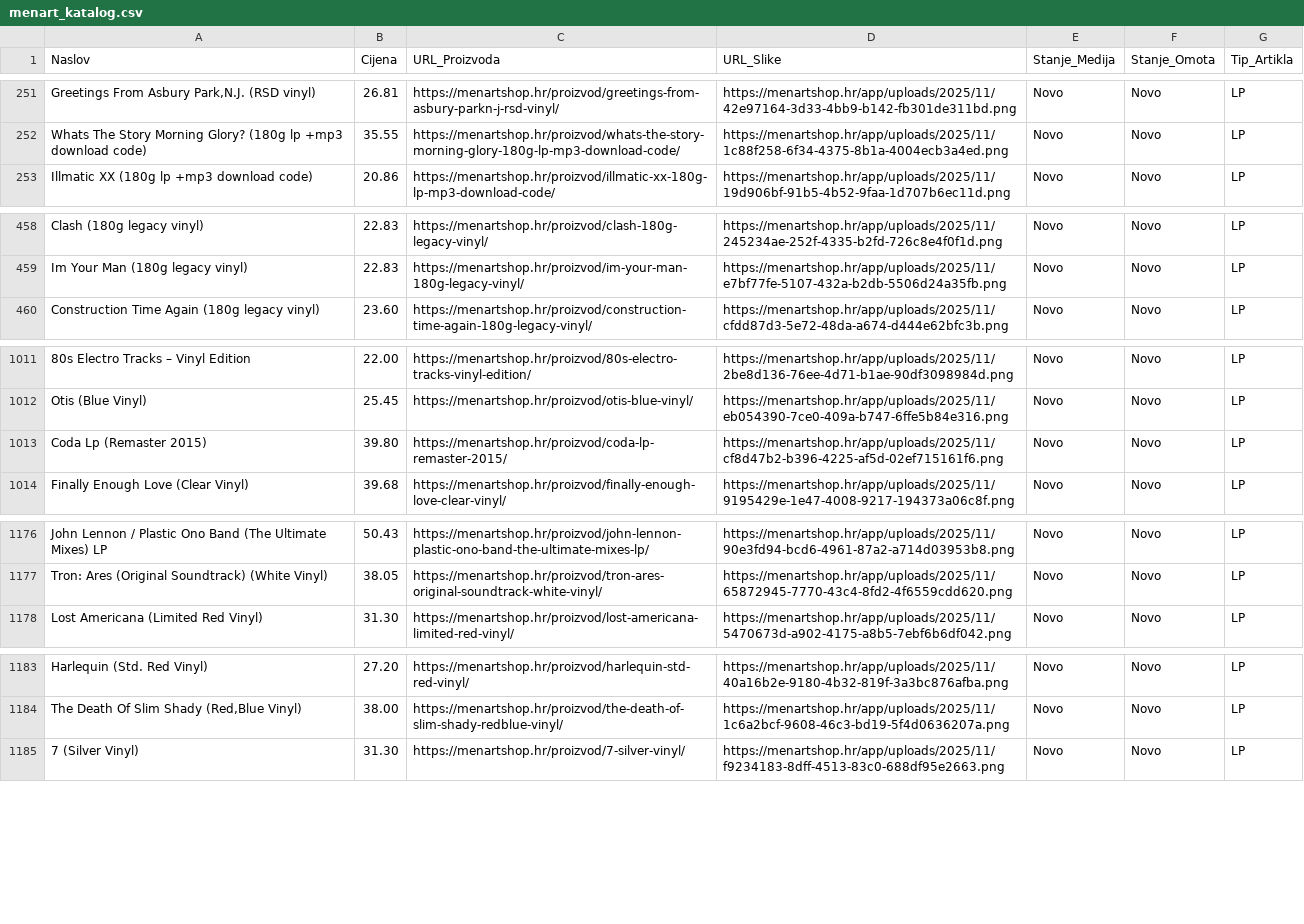
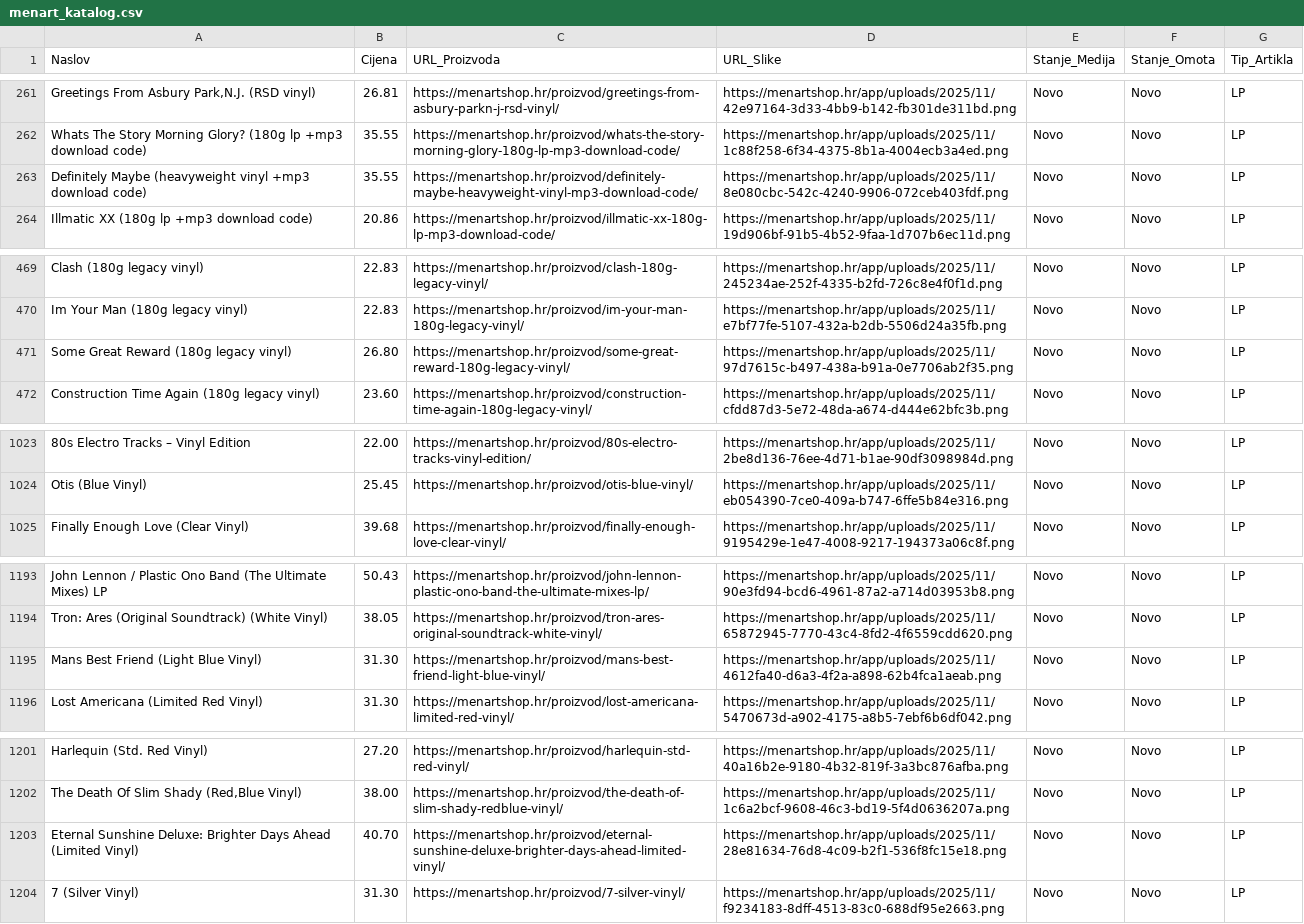
Before and after one commit to Z0M81Eb/baza-ploca, a CSV file: menart_katalog.csv, drawn as a sheet; only a part is shown, gaps mark what is left out; removed rows and columns are numbered as before the commit, all else as after; the diff covers the shown part only; the diff names each change by its address in the sheet, - before the commit and + after, or states it on an @@ line.

```diff
--- a/menart_katalog.csv
+++ b/menart_katalog.csv
+row 263: Definitely Maybe (heavyweight vinyl +mp3 download code) | 35.55 | https://menartshop.hr/proizvod/definitely-maybe-heavyweight-vinyl-mp3-download-code/ | https://menartshop.hr/app/uploads/2025/11/8e080cbc-542c-4240-9906-072ceb403fdf.png | Novo | Novo | LP
+row 471: Some Great Reward (180g legacy vinyl) | 26.80 | https://menartshop.hr/proizvod/some-great-reward-180g-legacy-vinyl/ | https://menartshop.hr/app/uploads/2025/11/97d7615c-b497-438a-b91a-0e7706ab2f35.png | Novo | Novo | LP
-row 1013: Coda Lp (Remaster 2015) | 39.80 | https://menartshop.hr/proizvod/coda-lp-remaster-2015/ | https://menartshop.hr/app/uploads/2025/11/cf8d47b2-b396-4225-af5d-02ef715161f6.png | Novo | Novo | LP
+row 1195: Mans Best Friend (Light Blue Vinyl) | 31.30 | https://menartshop.hr/proizvod/mans-best-friend-light-blue-vinyl/ | https://menartshop.hr/app/uploads/2025/11/4612fa40-d6a3-4f2a-a898-62b4fca1aeab.png | Novo | Novo | LP
+row 1203: Eternal Sunshine Deluxe: Brighter Days Ahead (Limited Vinyl) | 40.70 | https://menartshop.hr/proizvod/eternal-sunshine-deluxe-brighter-days-ahead-limited-vinyl/ | https://menartshop.hr/app/uploads/2025/11/28e81634-76d8-4c09-b2f1-536f8fc15e18.png | Novo | Novo | LP
```
Also changed, not shown: 16 added rows and 1 edited cell elsewhere in this file.
